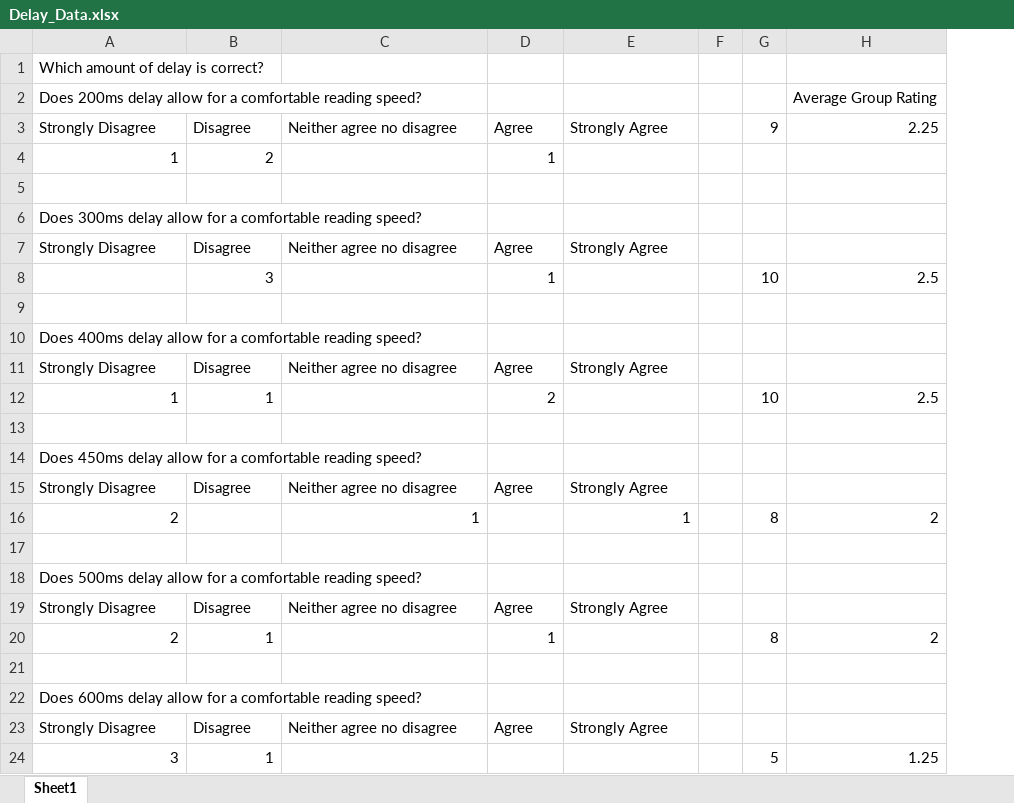
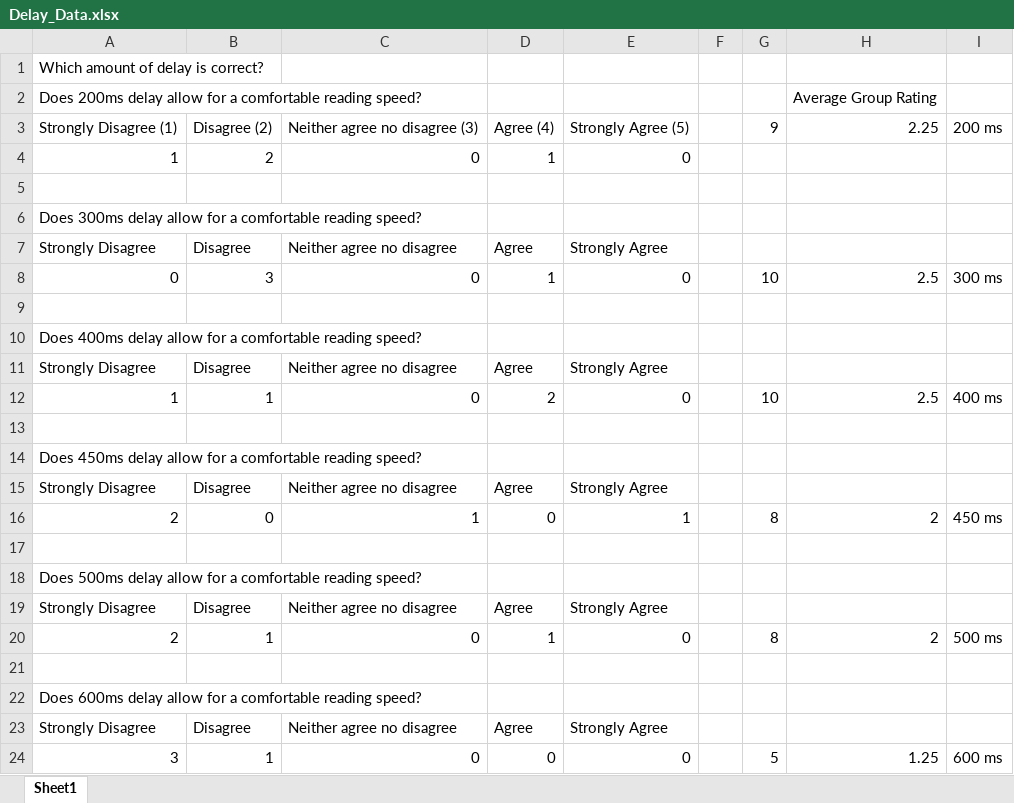
Before and after one commit to diederichk/StepCounter, an Excel workbook: Delay_Data.xlsx, sheet Sheet1, drawn as a sheet; values as stored, in another font and other column widths than the file's, no borders; charts and pictures not drawn; the diff names each change by its address in the sheet, - before the commit and + after, or states it on an @@ line.

Commit message:
Final version of my presentation and updated delay file

```diff
--- a/Delay_Data.xlsx (sheet Sheet1)
+++ b/Delay_Data.xlsx (sheet Sheet1)
+column I, rows 3-24: 200 ms |  |  |  |  | 300 ms |  |  |  | 400 ms |  |  |  | 450 ms |  |  |  | 500 ms |  |  |  | 600 ms
-A3: Strongly Disagree
+A3: Strongly Disagree (1)
-B3: Disagree
+B3: Disagree (2)
-C3: Neither agree no disagree
+C3: Neither agree no disagree (3)
-D3: Agree
+D3: Agree (4)
-E3: Strongly Agree
+E3: Strongly Agree (5)
-C4: (empty)
+C4: 0
-E4: (empty)
+E4: 0
-A8: (empty)
+A8: 0
-C8: (empty)
+C8: 0
-E8: (empty)
+E8: 0
-C12: (empty)
+C12: 0
-E12: (empty)
+E12: 0
-B16: (empty)
+B16: 0
-D16: (empty)
+D16: 0
-C20: (empty)
+C20: 0
-E20: (empty)
+E20: 0
-C24: (empty)
+C24: 0
-D24: (empty)
+D24: 0
-E24: (empty)
+E24: 0
```
Also changed, not shown: charts or pictures, 1 other file.
